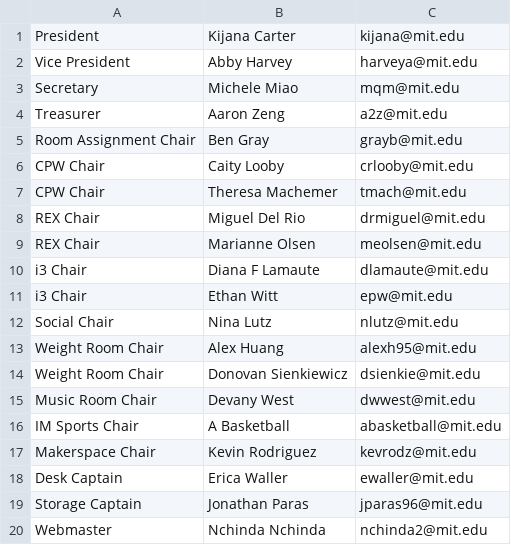
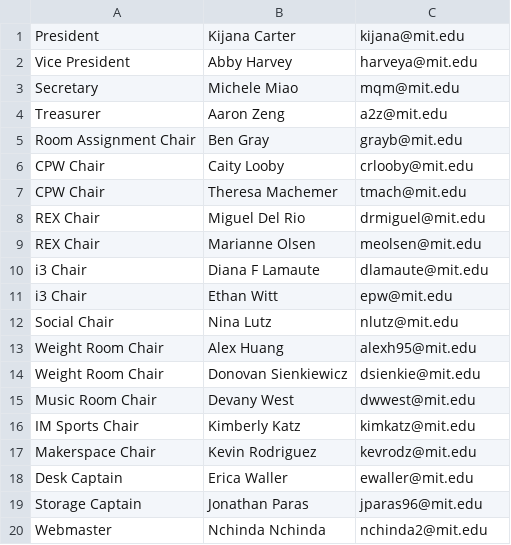
Before and after one commit to shrutiravikumar/macweb, a CSV file: private/housecomm/housecomm.csv, drawn as a sheet.

Commit message:
update IM Sports Chair

```diff
--- a/private/housecomm/housecomm.csv
+++ b/private/housecomm/housecomm.csv
@@ -15,3 +15,3 @@ Weight Room Chair|Donovan Sienkiewicz|dsienkie@mit.edu
 Music Room Chair|Devany West|dwwest@mit.edu
-IM Sports Chair|A Basketball|abasketball@mit.edu
+IM Sports Chair|Kimberly Katz|kimkatz@mit.edu
 Makerspace Chair|Kevin Rodriguez|kevrodz@mit.edu
```
